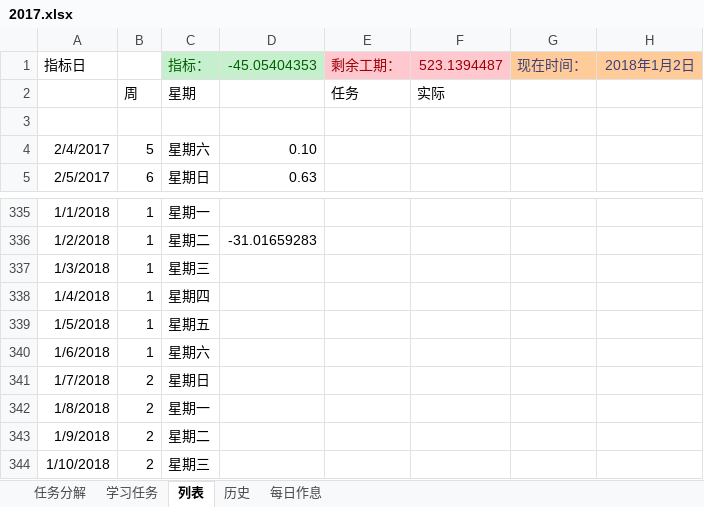
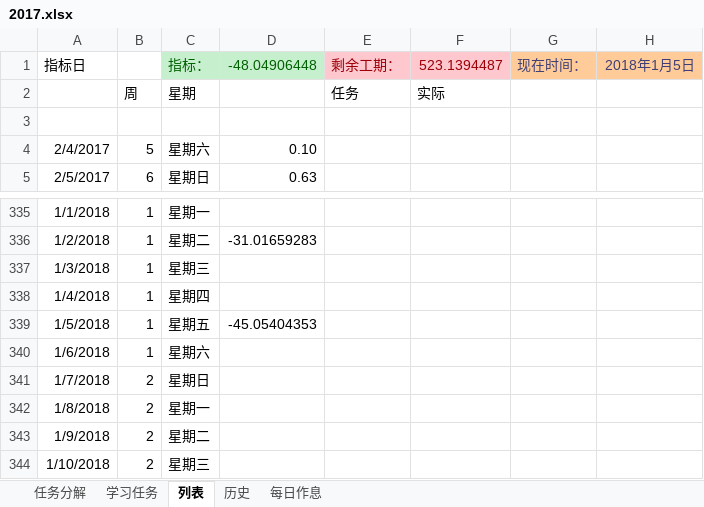
Before and after one commit to guofei9987/plans, an Excel workbook: 2017.xlsx, sheet 列表, drawn as a sheet; only a part is shown, gaps mark what is left out; values as stored, in another font and other column widths than the file's, no borders; charts and pictures and conditional formats not drawn; the diff names each change by its address in the sheet, - before the commit and + after, or states it on an @@ line.

Commit message:
AutoUpload

```diff
--- a/2017.xlsx (sheet 列表)
+++ b/2017.xlsx (sheet 列表)
-D1: -45.05404353
+D1: -48.04906448
-H1: 2018年1月2日
+H1: 2018年1月5日
-D339: (empty)
+D339: -45.05404353
```
Also changed, not shown: sheet 学习任务, charts or pictures.
